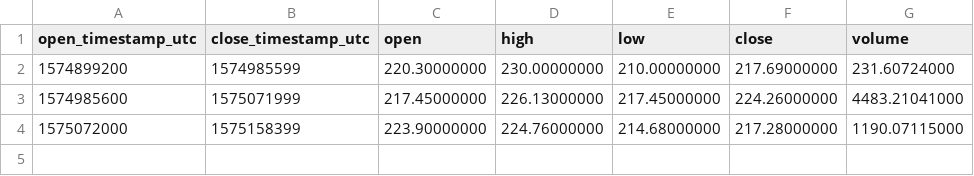
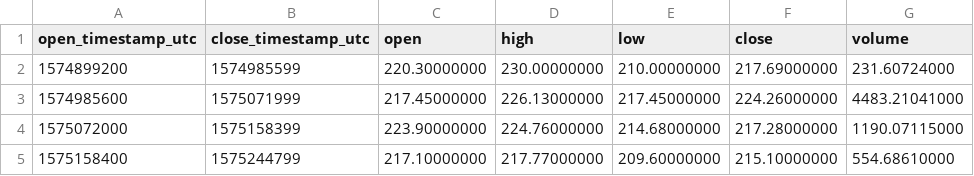
Before and after one commit to cryptobigbro/binance-BCHUSDC, a CSV file: binance-BCHUSDC-1d.csv, drawn as a sheet.

```diff
--- a/binance-BCHUSDC-1d.csv
+++ b/binance-BCHUSDC-1d.csv
@@ -4 +4,2 @@ open_timestamp_utc,close_timestamp_utc,open,high,low,close,volume
 1575072000,1575158399,223.90000000,224.76000000,214.68000000,217.28000000,1190.07115000
+1575158400,1575244799,217.10000000,217.77000000,209.60000000,215.10000000,554.68610000
```
Also changed, not shown: binance-BCHUSDC-1h.csv, 1 other file.
